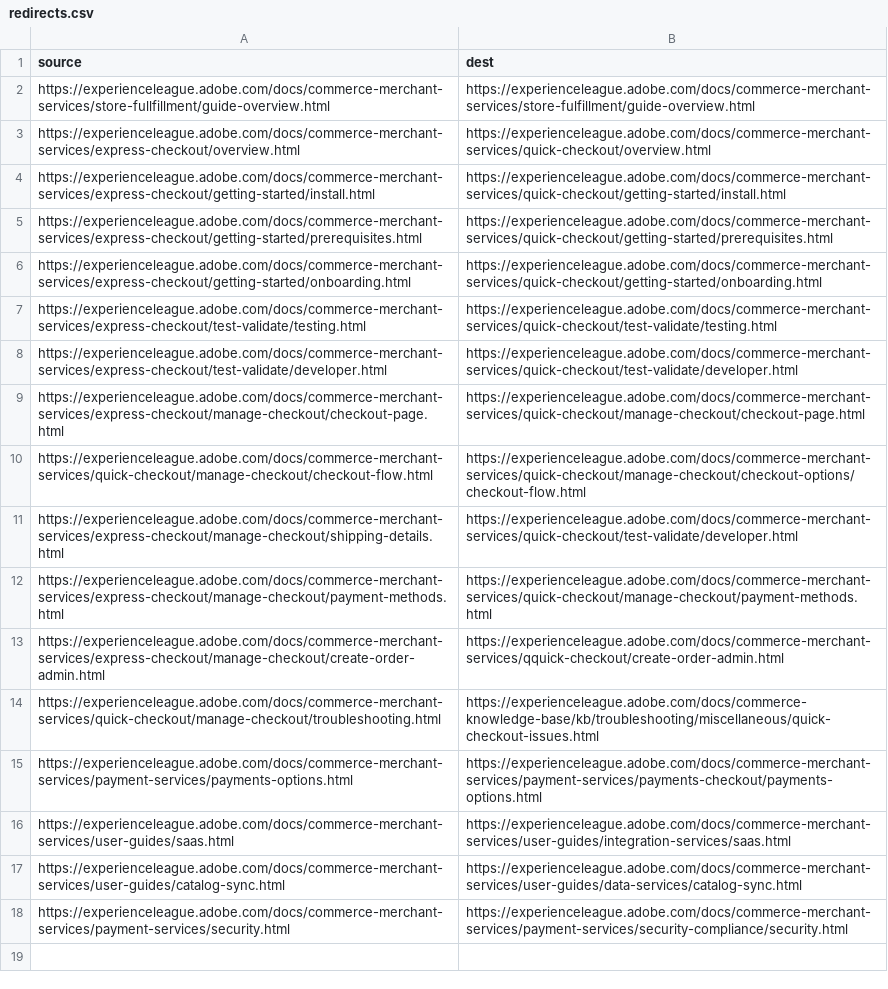
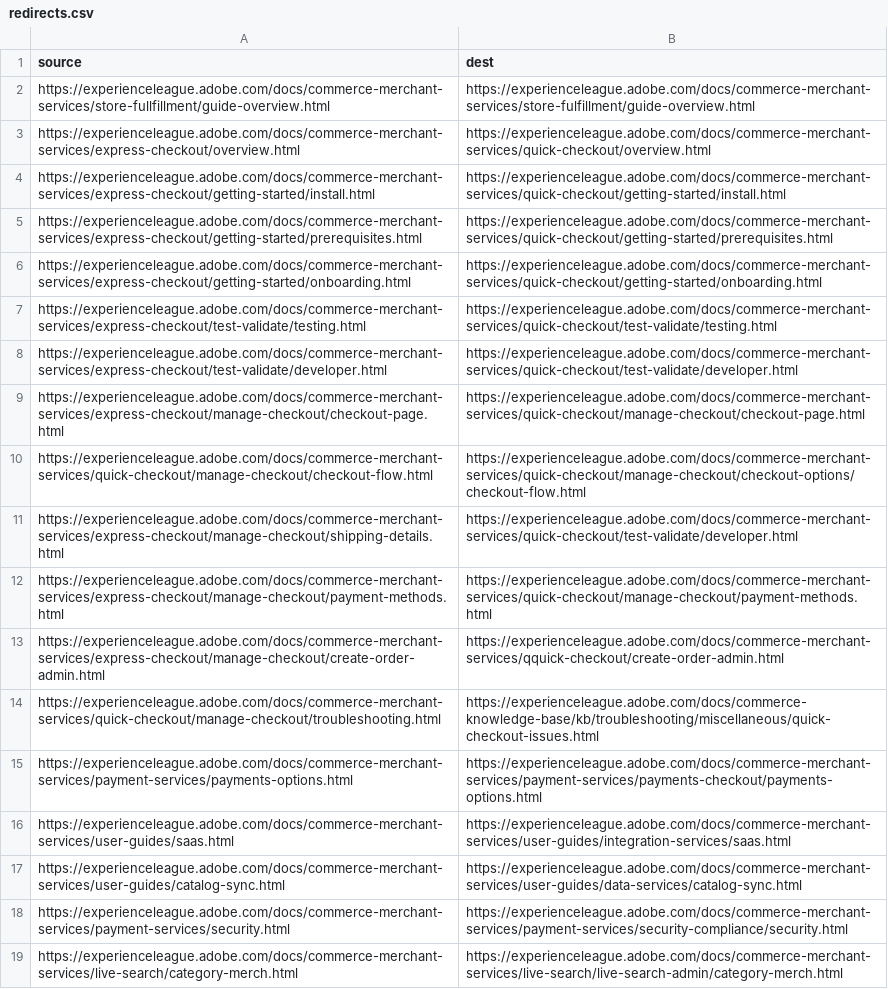
Before and after one commit to AdobeDocs/commerce-merchant-services.en, a CSV file: redirects.csv, drawn as a sheet.

Commit message:
Add redirect

```diff
--- a/redirects.csv
+++ b/redirects.csv
@@ -18 +18,2 @@ https://experienceleague.adobe.com/docs/commerce-merchant-services/user-guides/c
 https://experienceleague.adobe.com/docs/commerce-merchant-services/payment-services/security.html,https://experienceleague.adobe.com/docs/commerce-merchant-services/payment-services/security-compliance/security.html
+https://experienceleague.adobe.com/docs/commerce-merchant-services/live-search/category-merch.html,https://experienceleague.adobe.com/docs/commerce-merchant-services/live-search/live-search-admin/category-merch.html
```
